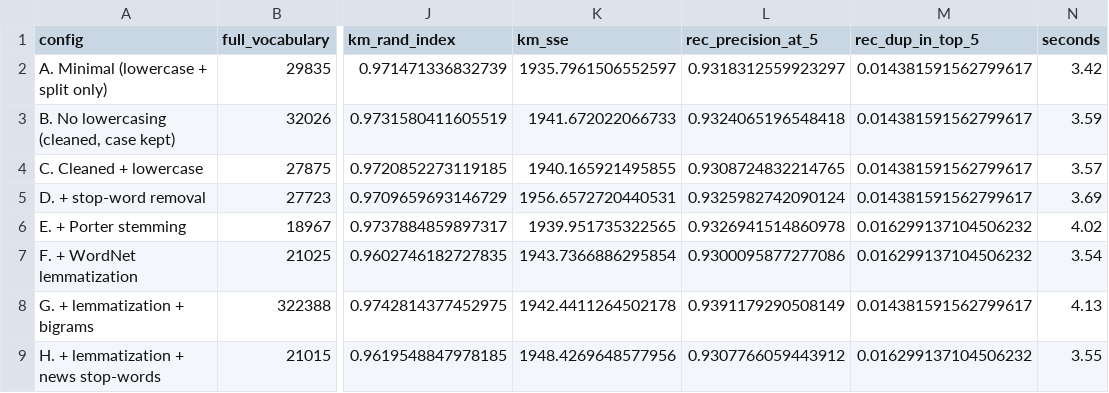
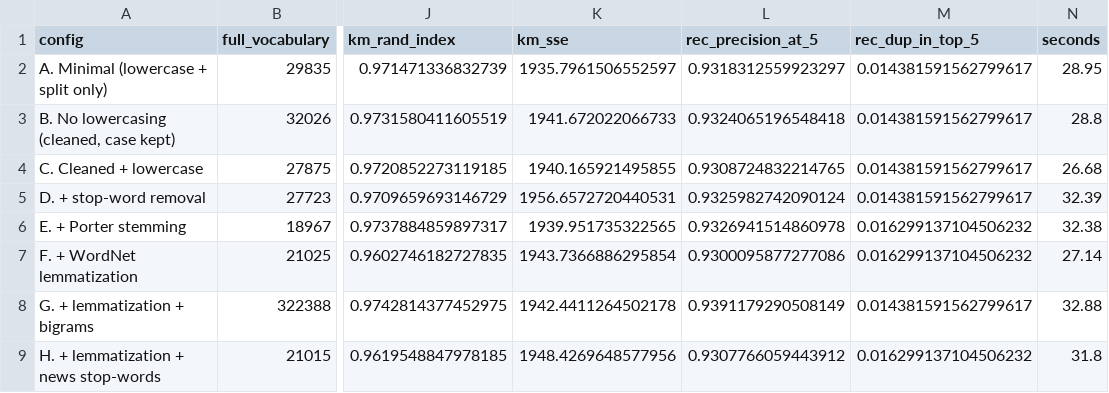
Before and after one commit to RavindraGunda/Information_Retrieval_Assignment_2, a CSV file: results/exp1_preprocessing_ablation.csv, drawn as a sheet; only a part is shown, gaps mark what is left out; the diff names each change by its address in the sheet, - before the commit and + after, or states it on an @@ line.

Commit message:
Use results from the BITS lab run

```diff
--- a/results/exp1_preprocessing_ablation.csv
+++ b/results/exp1_preprocessing_ablation.csv
-N2 (seconds): 3.42
+N2 (seconds): 28.95
-N3 (seconds): 3.59
+N3 (seconds): 28.8
-N4 (seconds): 3.57
+N4 (seconds): 26.68
-N5 (seconds): 3.69
+N5 (seconds): 32.39
-N6 (seconds): 4.02
+N6 (seconds): 32.38
-N7 (seconds): 3.54
+N7 (seconds): 27.14
-N8 (seconds): 4.13
+N8 (seconds): 32.88
-N9 (seconds): 3.55
+N9 (seconds): 31.8
```
Also changed, not shown: results/exp2_duplicate_impact.csv, 3 other files.
